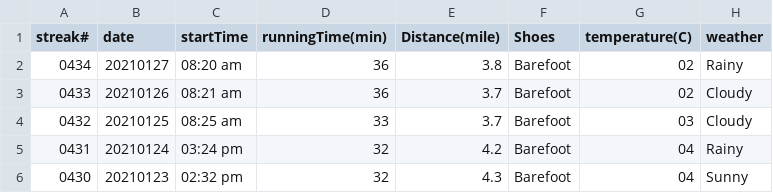
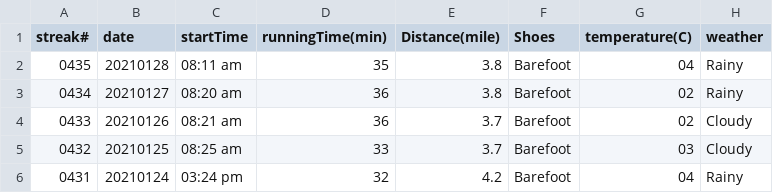
Before and after one commit to conge/RunningStreak, a CSV file: runningRecords2021.csv, drawn as a sheet; only a part is shown; the shorter side is filled out with more unchanged rows.

Commit message:
streak 0435. Morning run sending daughter to school

```diff
--- a/runningRecords2021.csv
+++ b/runningRecords2021.csv
@@ -1,2 +1,3 @@
 streak#,date,startTime,runningTime(min),Distance(mile),Shoes,temperature(C),weather
+0435,20210128,08:11 am,35,3.8,Barefoot,04,Rainy
 0434,20210127,08:20 am,36,3.8,Barefoot,02,Rainy
```
Also changed, not shown: 1 other file.
